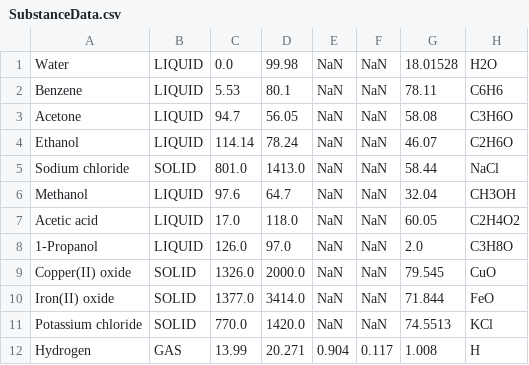
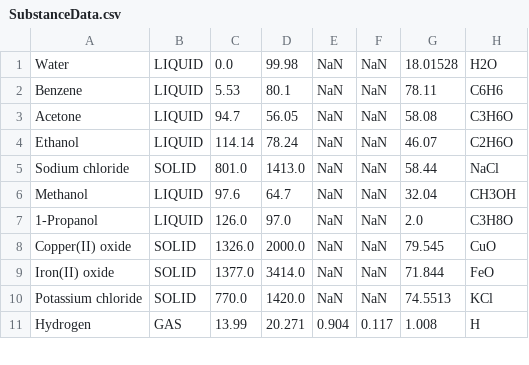
Before and after one commit to funkiben/LabPlatform, a CSV file: SubstanceData.csv, drawn as a sheet; only a part is shown.

```diff
--- a/SubstanceData.csv
+++ b/SubstanceData.csv
@@ -6,3 +6,2 @@ Sodium chloride,SOLID,801.0,1413.0,NaN,NaN,58.44,NaCl
 Methanol,LIQUID,97.6,64.7,NaN,NaN,32.04,CH3OH
-Acetic acid,LIQUID,17.0,118.0,NaN,NaN,60.05,C2H4O2
 1-Propanol,LIQUID,126.0,97.0,NaN,NaN,2.0,C3H8O
```
Also changed, not shown: 2 other files.
